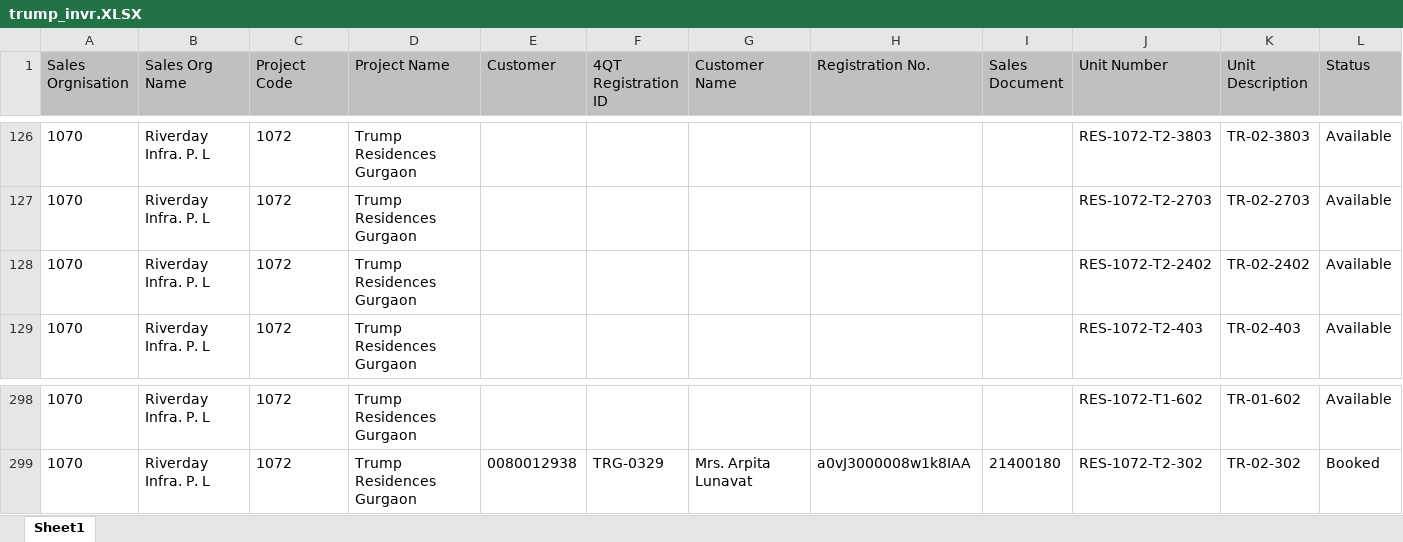
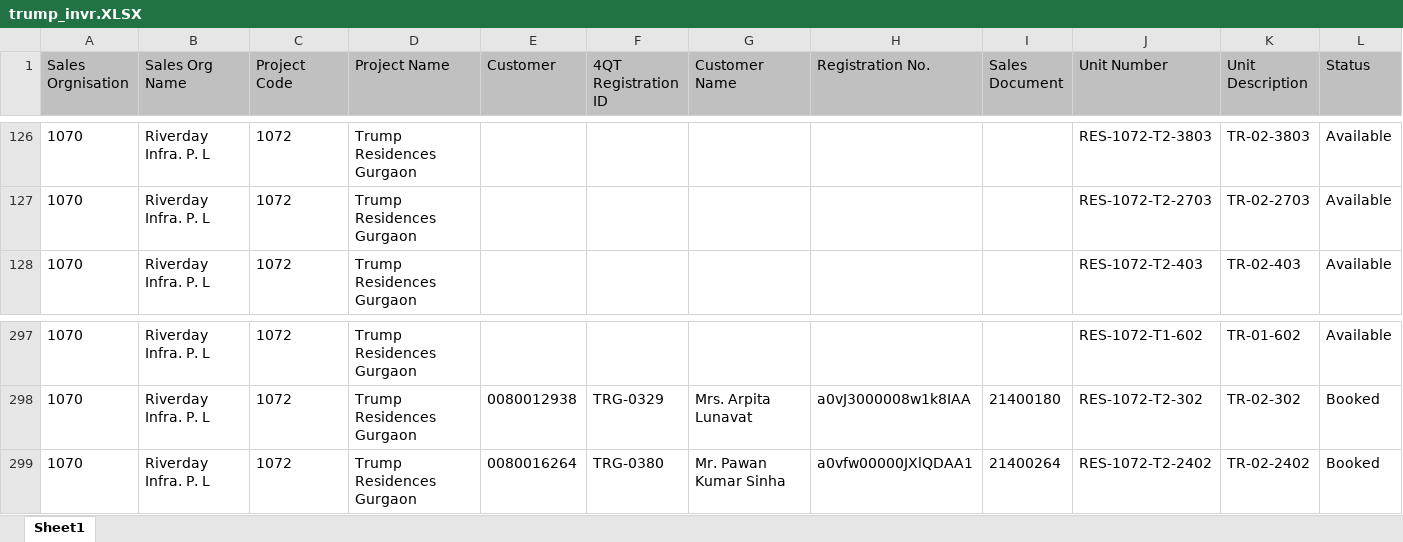
Before and after one commit to aviverma007/Sales_Dashboard, an Excel workbook: public/data/trump_invr.XLSX, sheet Sheet1, drawn as a sheet; only a part is shown, gaps mark what is left out; values as stored, in another font and other column widths than the file's, no borders; removed rows and columns are numbered as before the commit, all else as after; rows hold the shown columns only; the diff names each change by its address in the sheet, - before the commit and + after, or states it on an @@ line.

Commit message:
Rebuild Trump Overview page data from fresh PDRN/INVR/DAPP files
Refreshed trump_pdrn.XLSX (249->250 rows), trump_invr.XLSX, and
trump_dapp.XLSX from the newly provided files, then rebuilt Trump's
Overview-page data via scripts/rebuild_overview.py: trumpKpiExtra
(BSP/TCV/area/rate KPIs), trumpMonthlyRates, areaSummary.byProject
Trump entry, towerData for Tower-1/Tower-2/Tower-1&2, cpVsDirect Trump
entry, projBrokers and projTypologies for Trump, and the Trump rows in
the top-level pdrn/invr arrays used by the Overview filters.

New Trump KPIs: Total BSP Rs 2257.7 Cr (was 2248.2), Total TCV
Rs 2394.9 Cr (was 2384.8), Booked Area 878,372 sqft (was 875,281),
Avg Rate Rs 25,703/sqft (was 25,685).

Re-applied the kpiExtra MERGE fix to rebuild_overview.py (this script
was restored to its pre-merge-fix state by yesterday's full revert):
without it, the script's generic BSP/TCV/avgRate/cancelledBSP
computation would silently overwrite Sky Arc's special Approach 2
KPI fields (totalProjCr, soldBSPCr, unsoldValueCr, etc). Verified with
a full structured before/after diff that Edition and Sky Arc's
Overview data (kpiExtra, skyarcKpiExtra, towerData, areaSummary,
cpVsDirect, projBrokers, projTypologies, salesVsRefund,
cancelledUnitStatus) are byte-identical to before this change - only
Trump-scoped entries were touched.

```diff
--- a/public/data/trump_invr.XLSX (sheet Sheet1)
+++ b/public/data/trump_invr.XLSX (sheet Sheet1)
-row 128: 1070 | Riverday Infra. P. L | 1072 | Trump Residences Gurgaon |  |  |  |  |  | RES-1072-T2-2402 | TR-02-2402 | Available
+row 299: 1070 | Riverday Infra. P. L | 1072 | Trump Residences Gurgaon | 0080016264 | TRG-0380 | Mr. Pawan Kumar Sinha | a0vfw00000JXlQDAA1 | 21400264 | RES-1072-T2-2402 | TR-02-2402 | Booked
```
Also changed, not shown: public/data/trump_dapp.XLSX, public/data/trump_pdrn.XLSX, 2 other files.
